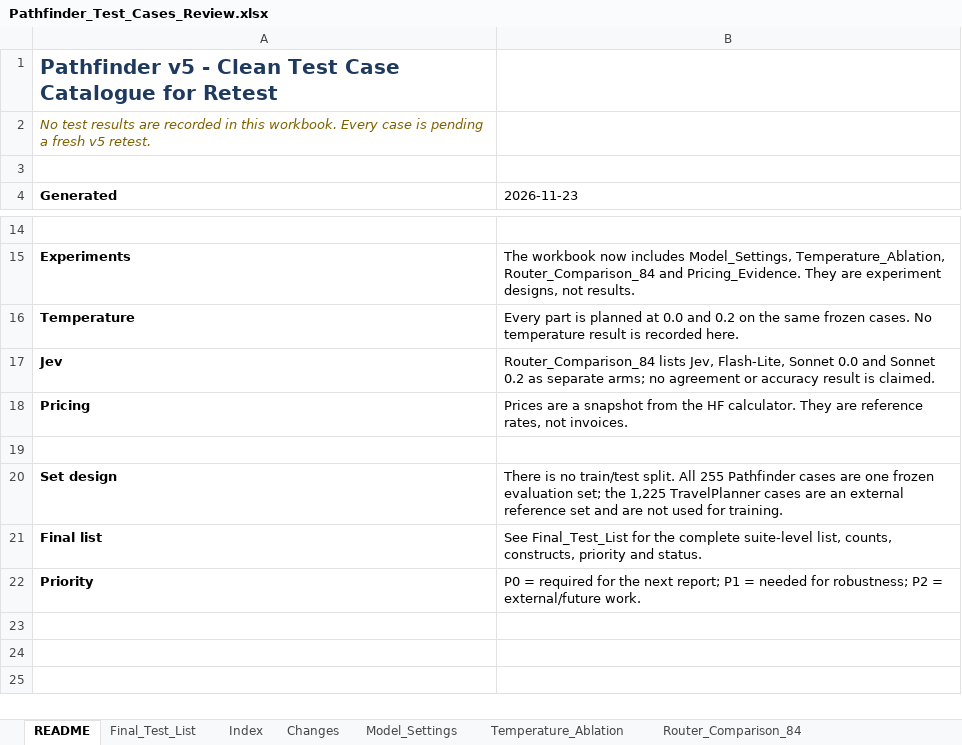
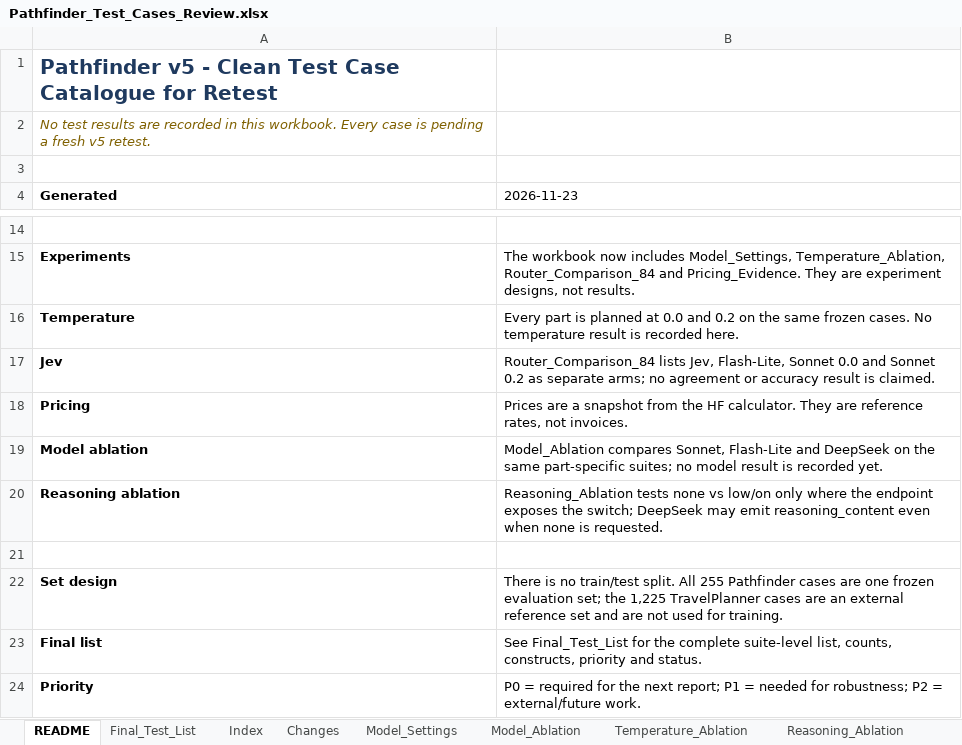
Before and after one commit to bryanch0430-web/Pathfinder, an Excel workbook: docs/report/Pathfinder_Test_Cases_Review.xlsx, sheet README, drawn as a sheet; only a part is shown, gaps mark what is left out; values as stored, in another font and other column widths than the file's, no borders; the diff names each change by its address in the sheet, - before the commit and + after, or states it on an @@ line.

Commit message:
docs: add model and reasoning ablation plans to the master list

```diff
--- a/docs/report/Pathfinder_Test_Cases_Review.xlsx (sheet README)
+++ b/docs/report/Pathfinder_Test_Cases_Review.xlsx (sheet README)
+sheet tab: Model_Ablation
+sheet tab: Reasoning_Ablation
+row 19: Model ablation | Model_Ablation compares Sonnet, Flash-Lite and DeepSeek on the same part-specific suites; no model result is recorded yet.
+row 20: Reasoning ablation | Reasoning_Ablation tests none vs low/on only where the endpoint exposes the switch; DeepSeek may emit reasoning_content even when none is requested.
```
Also changed, not shown: sheet Router_Comparison_84, sheet Index, 2 other files.
